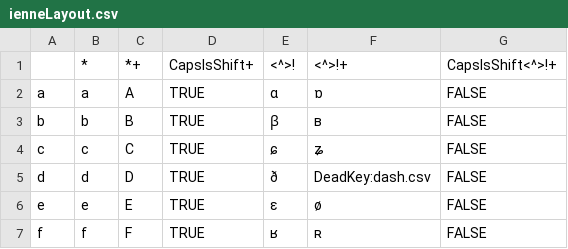
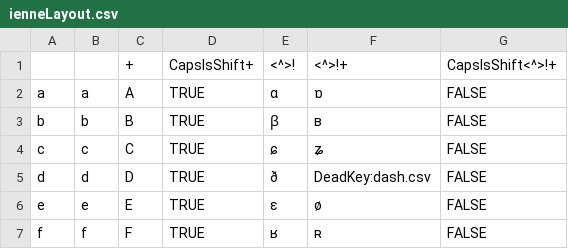
Before and after one commit to ollkorrekt/ahk-layouts, a CSV file: ienne/ienneLayout.csv, drawn as a sheet; only a part is shown.

```diff
--- a/ienne/ienneLayout.csv
+++ b/ienne/ienneLayout.csv
@@ -1,2 +1,2 @@
-,*,*+,CapsIsShift+,<^>!,<^>!+,CapsIsShift<^>!+
+,,+,CapsIsShift+,<^>!,<^>!+,CapsIsShift<^>!+
 a,a,A,TRUE,ɑ,ɒ,FALSE
```
Also changed, not shown: 4 other files.
